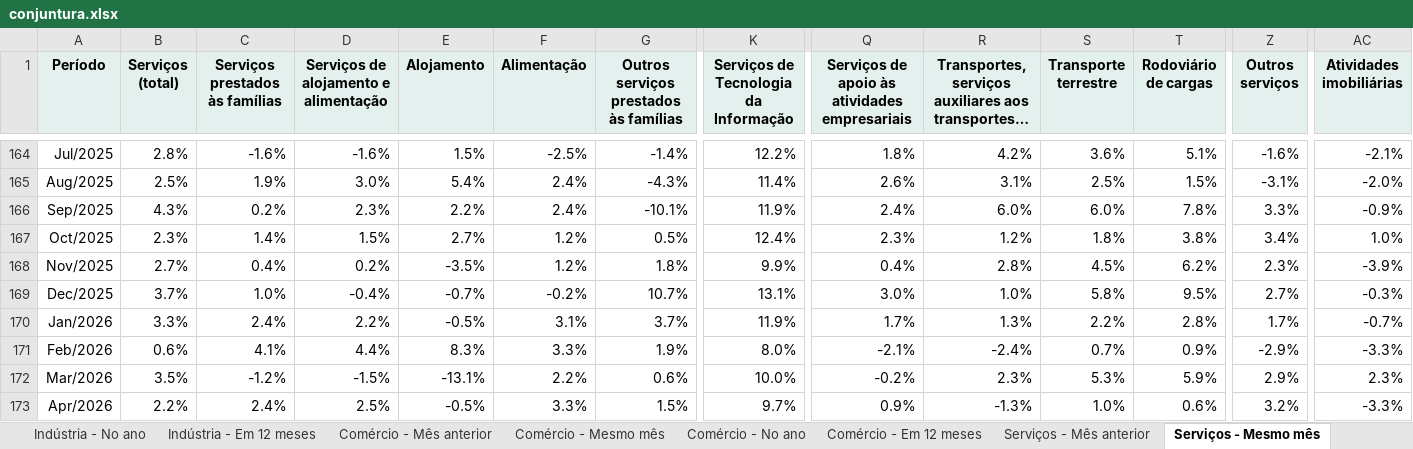
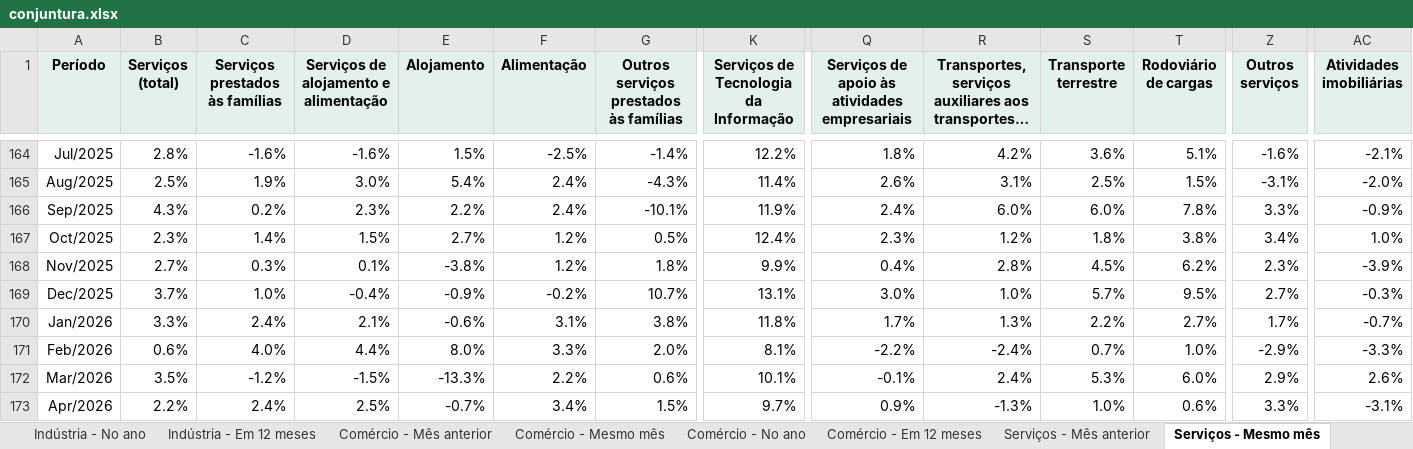
Before and after one commit to FarsulBigData/paineis, an Excel workbook: dados/conjuntura.xlsx, sheet Serviços - Mesmo mês, drawn as a sheet; only a part is shown, gaps mark what is left out; long unchanged cells end in …; values as stored, in another font and other column widths than the file's, no borders; the diff covers the shown part only; the diff names each change by its address in the sheet, - before the commit and + after, or states it on an @@ line.

```diff
--- a/dados/conjuntura.xlsx (sheet Serviços - Mesmo mês)
+++ b/dados/conjuntura.xlsx (sheet Serviços - Mesmo mês)
-C168 (Serviços prestados às famílias): 0.4%
+C168 (Serviços prestados às famílias): 0.3%
-D168: 0.2%
+D168: 0.1%
-E168 (Alojamento): -3.5%
+E168 (Alojamento): -3.8%
-E169 (Alojamento): -0.7%
+E169 (Alojamento): -0.9%
-S169 (Transporte terrestre): 5.8%
+S169 (Transporte terrestre): 5.7%
-D170: 2.2%
+D170: 2.1%
-E170 (Alojamento): -0.5%
+E170 (Alojamento): -0.6%
-G170: 3.7%
+G170: 3.8%
-K170: 11.9%
+K170: 11.8%
-T170 (Rodoviário de cargas): 2.8%
+T170 (Rodoviário de cargas): 2.7%
-C171 (Serviços prestados às famílias): 4.1%
+C171 (Serviços prestados às famílias): 4.0%
-E171 (Alojamento): 8.3%
+E171 (Alojamento): 8.0%
-G171: 1.9%
+G171: 2.0%
-K171: 8.0%
+K171: 8.1%
-Q171: -2.1%
+Q171: -2.2%
-T171 (Rodoviário de cargas): 0.9%
+T171 (Rodoviário de cargas): 1.0%
-E172 (Alojamento): -13.1%
+E172 (Alojamento): -13.3%
-K172: 10.0%
+K172: 10.1%
-Q172: -0.2%
+Q172: -0.1%
-R172: 2.3%
+R172: 2.4%
-T172 (Rodoviário de cargas): 5.9%
+T172 (Rodoviário de cargas): 6.0%
-AC172 (Atividades imobiliárias): 2.3%
+AC172 (Atividades imobiliárias): 2.6%
-E173 (Alojamento): -0.5%
+E173 (Alojamento): -0.7%
-F173 (Alimentação): 3.3%
+F173 (Alimentação): 3.4%
-Z173 (Outros serviços): 3.2%
+Z173 (Outros serviços): 3.3%
-AC173 (Atividades imobiliárias): -3.3%
+AC173 (Atividades imobiliárias): -3.1%
```
Also changed, not shown: 1 added row and 30 edited cells elsewhere in this sheet, sheet Serviços - Mês anterior, sheet Serviços - No ano, sheet Serviços - Em 12 meses, sheet Dólar PTAX, 2 other files.
